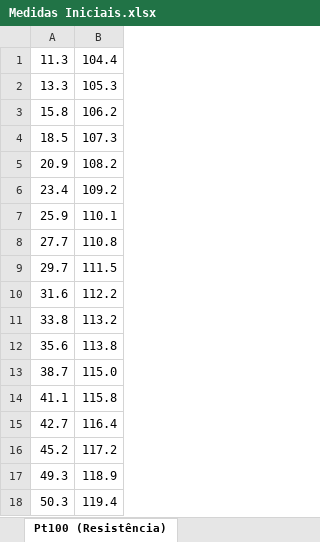
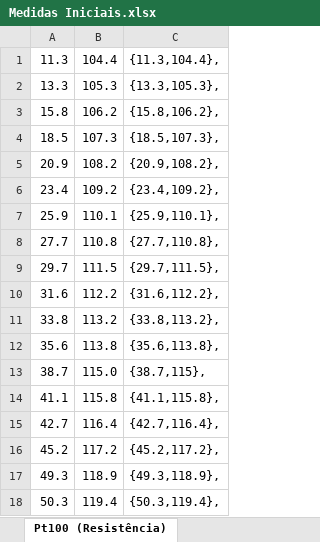
Before and after one commit to Rogiel/ufrgs-instrumentacao-projeto, an Excel workbook: Resources/Excel/Medidas Iniciais.xlsx, sheet Pt100 (Resistência), drawn as a sheet; values as stored, in another font and other column widths than the file's, no borders; charts and pictures not drawn; the diff names each change by its address in the sheet, - before the commit and + after, or states it on an @@ line.

```diff
--- a/Resources/Excel/Medidas Iniciais.xlsx (sheet Pt100 (Resistência))
+++ b/Resources/Excel/Medidas Iniciais.xlsx (sheet Pt100 (Resistência))
+column C, rows 1-18: {11.3,104.4}, | {13.3,105.3}, | {15.8,106.2}, | {18.5,107.3}, | {20.9,108.2}, | {23.4,109.2}, | {25.9,110.1}, | {27.7,110.8}, | {29.7,111.5}, | {31.6,112.2}, | {33.8,113.2}, | {35.6,113.8}, | {38.7,115}, | {41.1,115.8}, | {42.7,116.4}, | {45.2,117.2}, | {49.3,118.9}, | {50.3,119.4},
```
Also changed, not shown: sheet Sensor de Nível (Capacitância), sheet Pt100 (Condicionado"), charts or pictures, 2 other files.
